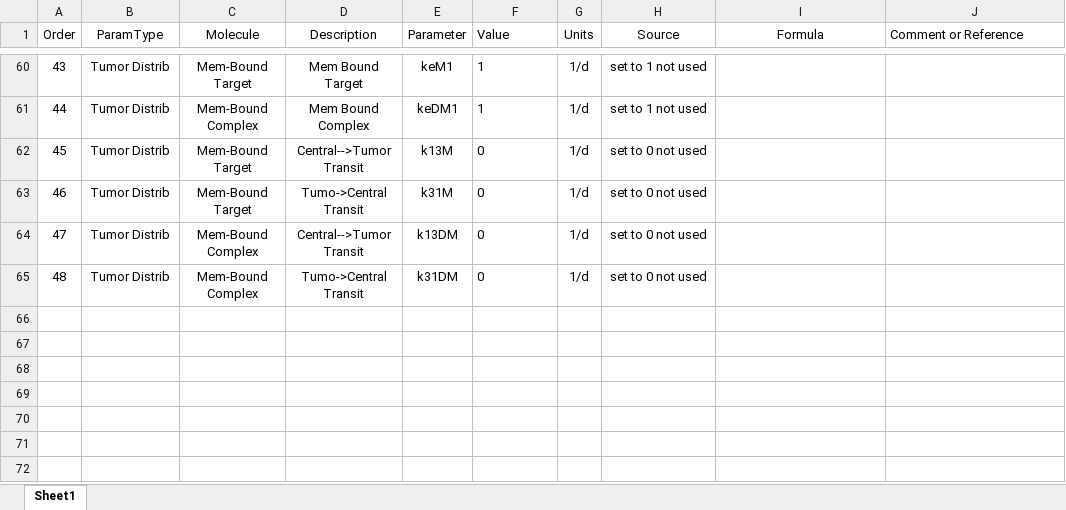
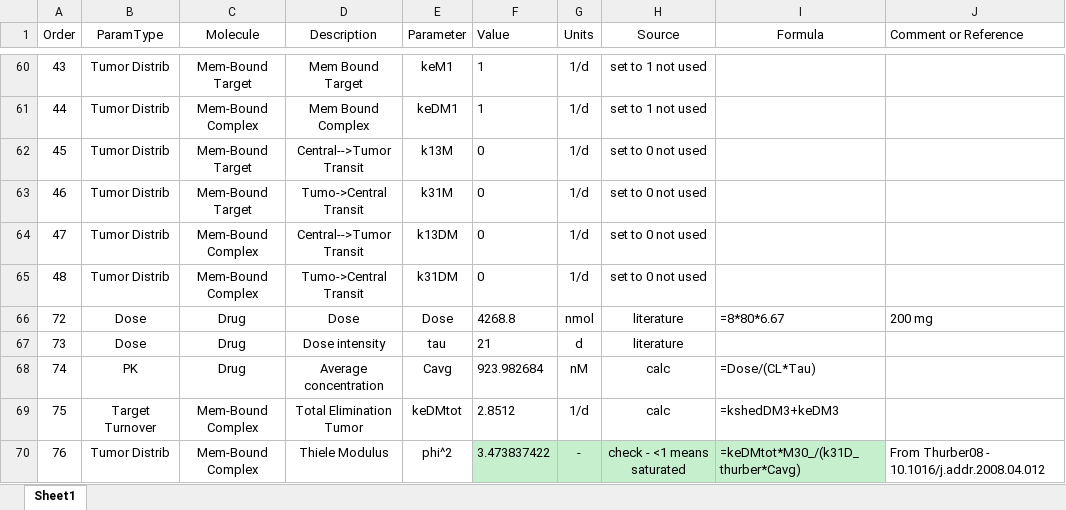
Before and after one commit to iamstein/TumorModeling, an Excel workbook: data/ModelF_Herceptin_Params.xlsx, sheet Sheet1, drawn as a sheet; only a part is shown, gaps mark what is left out; values as stored, in another font and other column widths than the file's, no borders; conditional formats and table styles not drawn; the diff names each change by its address in the sheet, - before the commit and + after, or states it on an @@ line.

Commit message:
adding in Thiele modulus calculation for Herceptin and tweaking it for Pembro and Atezo

```diff
--- a/data/ModelF_Herceptin_Params.xlsx (sheet Sheet1)
+++ b/data/ModelF_Herceptin_Params.xlsx (sheet Sheet1)
+row 66: 72 | Dose | Drug | Dose | Dose | 4268.8 | nmol | literature | =8*80*6.67 | 200 mg
+row 67: 73 | Dose | Drug | Dose intensity | tau | 21 | d | literature
+row 68: 74 | PK | Drug | Average concentration | Cavg | 923.982684 | nM | calc | =Dose/(CL*Tau)
+row 69: 75 | Target Turnover | Mem-Bound Complex | Total Elimination Tumor | keDMtot | 2.8512 | 1/d | calc | =kshedDM3+keDM3
+row 70: 76 | Tumor Distrib | Mem-Bound Complex | Thiele Modulus | phi^2 | 3.473837422 | - | check - <1 means saturated | =keDMtot*M30_/(k31D_thurber*Cavg) | From Thurber08 - 10.1016/j.addr.2008.04.012
```
Also changed, not shown: data/ModelF_Atezolizumab_Params.xlsx, data/ModelF_Pembrolizumab_Params.xlsx.
